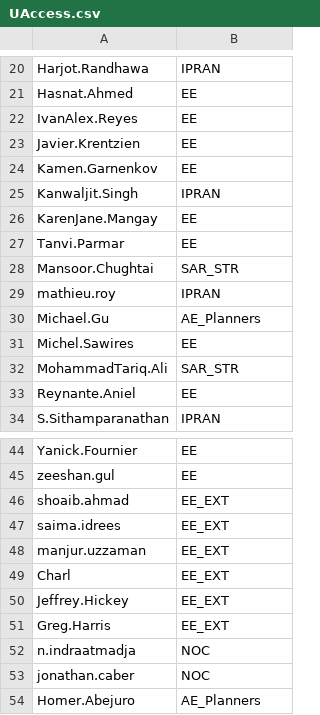
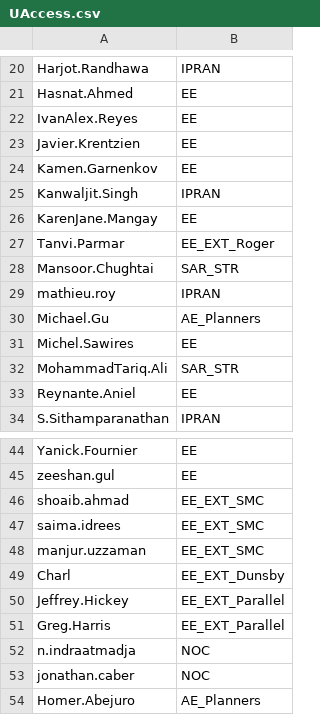
Before and after one commit to Ash-IPRANOps/Ash-IPRANOps.github.io, a CSV file: UAccess.csv, drawn as a sheet; only a part is shown, gaps mark what is left out.

Commit message:
Update UAccess.csv

```diff
--- a/UAccess.csv
+++ b/UAccess.csv
@@ -26,3 +26,3 @@ Kanwaljit.Singh,IPRAN
 KarenJane.Mangay,EE
-Tanvi.Parmar,EE
+Tanvi.Parmar,EE_EXT_Roger
 Mansoor.Chughtai,SAR_STR
@@ -45,8 +45,8 @@ Yanick.Fournier,EE
 zeeshan.gul,EE
-shoaib.ahmad,EE_EXT
-saima.idrees,EE_EXT
-manjur.uzzaman,EE_EXT
-Charl,EE_EXT
-Jeffrey.Hickey,EE_EXT
-Greg.Harris,EE_EXT
+shoaib.ahmad,EE_EXT_SMC
+saima.idrees,EE_EXT_SMC
+manjur.uzzaman,EE_EXT_SMC
+Charl,EE_EXT_Dunsby
+Jeffrey.Hickey,EE_EXT_Parallel
+Greg.Harris,EE_EXT_Parallel
 n.indraatmadja,NOC
```
